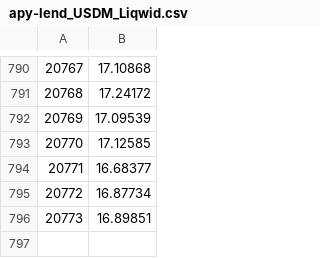
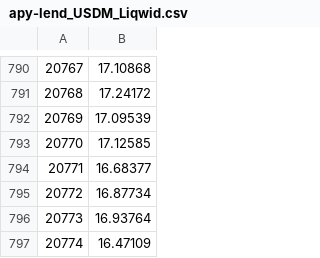
Before and after one commit to okay-effects/okay-invest, a CSV file: data/apy-lend_USDM_Liqwid.csv, drawn as a sheet; only a part is shown, gaps mark what is left out.

```diff
--- a/data/apy-lend_USDM_Liqwid.csv
+++ b/data/apy-lend_USDM_Liqwid.csv
@@ -795,2 +795,3 @@
 20772,16.87734
-20773,16.89851
+20773,16.93764
+20774,16.47109
```
Also changed, not shown: data/apy-lend_DJED_Liqwid.csv, data/apy-lend_USDC_Aave.csv, 22 other files.
